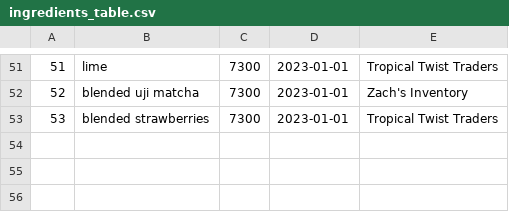
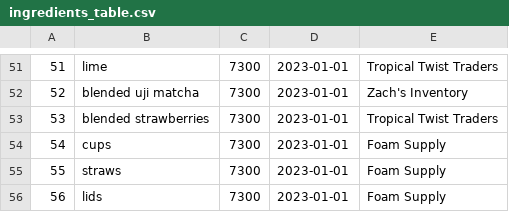
Before and after one commit to LilyTTT/boba_pos, a CSV file: ingredients_table.csv, drawn as a sheet; only a part is shown, gaps mark what is left out.

Commit message:
added 3 more ingredients

```diff
--- a/ingredients_table.csv
+++ b/ingredients_table.csv
@@ -53 +53,4 @@
 53, blended strawberries, 7300, 2023-01-01, Tropical Twist Traders
+54, cups, 7300, 2023-01-01, Foam Supply
+55, straws, 7300, 2023-01-01, Foam Supply
+56, lids, 7300, 2023-01-01, Foam Supply
```
